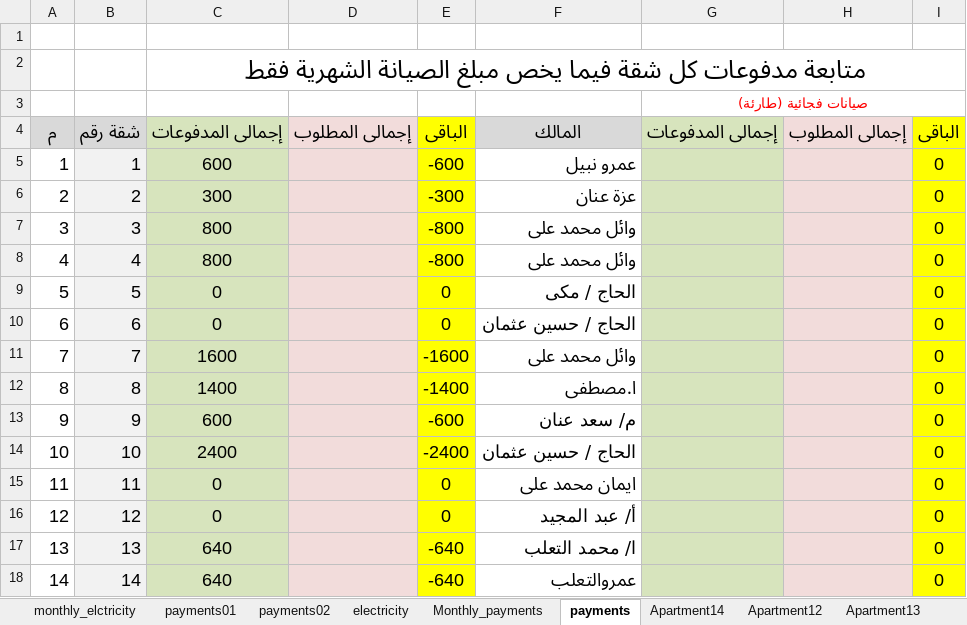
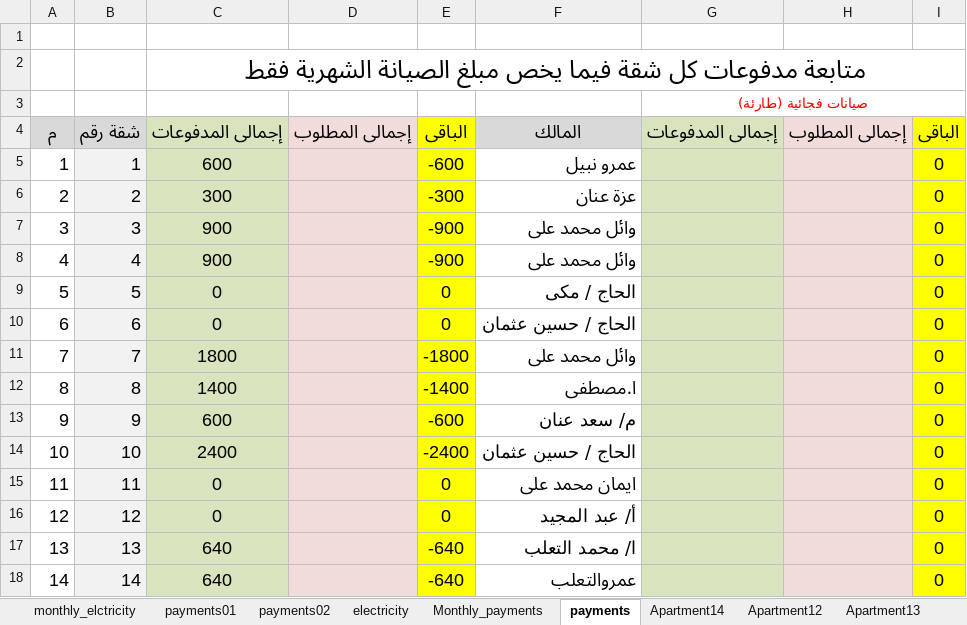
Before and after one commit to lamiaabakry1/seyana2024, an Excel workbook: Book2025.xlsx, sheet payments, drawn as a sheet; values as stored, in another font and other column widths than the file's, no borders; the diff names each change by its address in the sheet, - before the commit and + after, or states it on an @@ line.

```diff
--- a/Book2025.xlsx (sheet payments)
+++ b/Book2025.xlsx (sheet payments)
-C7:C8: 800
+C7:C8: 900
-E7:E8: -800
+E7:E8: -900
-C11: 1600
+C11: 1800
-E11: -1600
+E11: -1800
```
Also changed, not shown: sheet incomes, sheet Apartment7, sheet Apartment4, sheet Apartment3, sheet Monthly_payments, sheet balance, charts or pictures.
